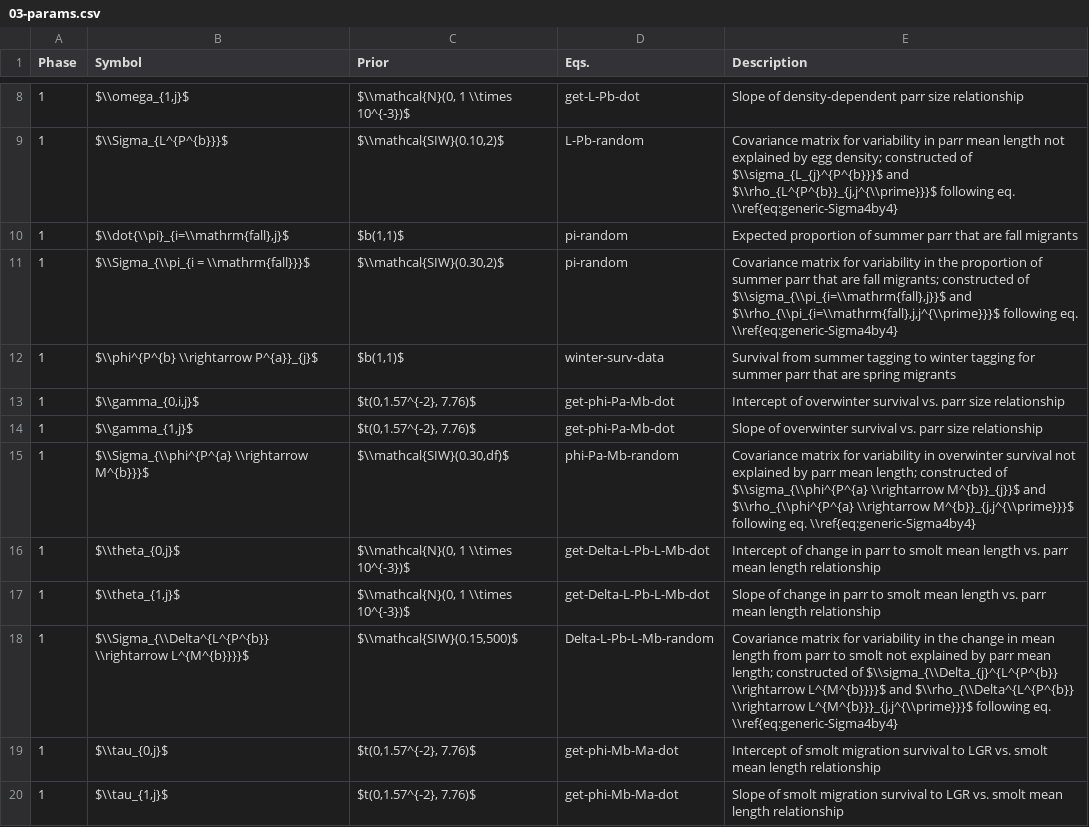
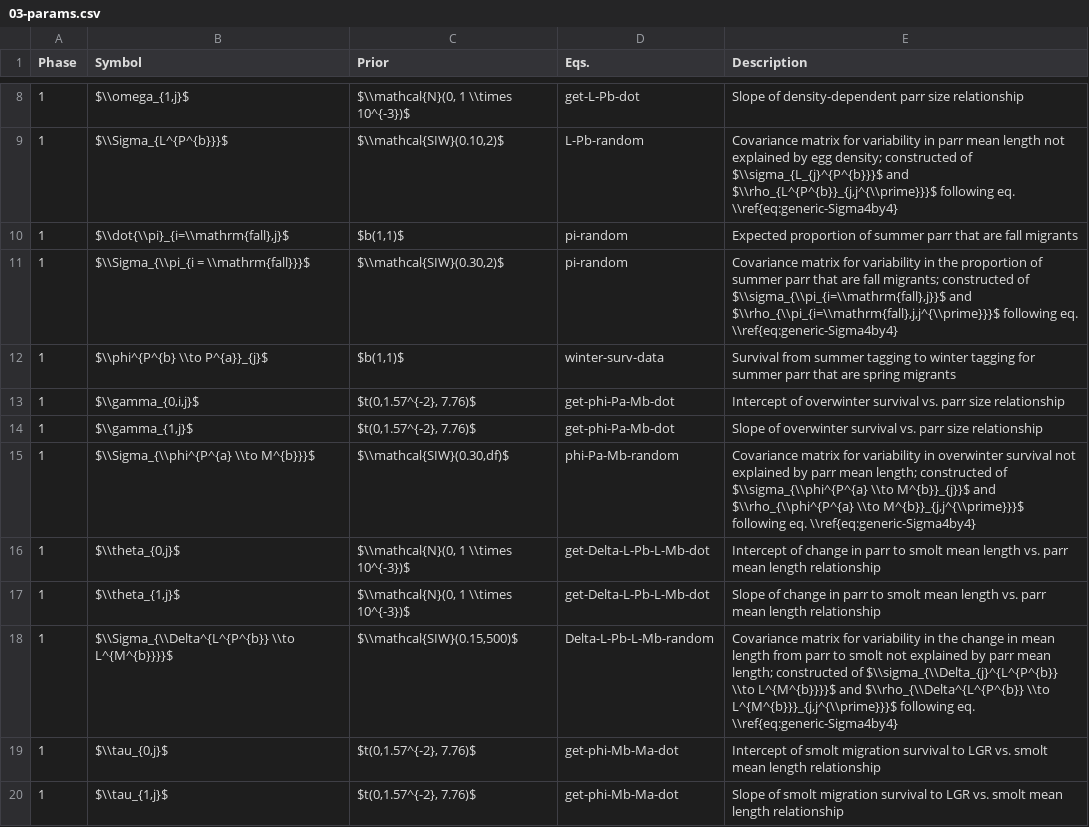
Before and after one commit to bstaton1/GR-sslcm, a CSV file: 100-math-description/03-params.csv, drawn as a sheet; only a part is shown, gaps mark what is left out; the diff covers the shown part only.

Commit message:
Replace \rightarrow with \to
Much more readable

```diff
--- a/100-math-description/03-params.csv
+++ b/100-math-description/03-params.csv
@@ -11,9 +11,9 @@ Phase,Symbol,Prior,Eqs.,Description
 1,$\\Sigma_{\\pi_{i = \\mathrm{fall}}}$,"$\\mathcal{SIW}(0.30,2)$",pi-random,"Covariance matrix for variability in the proportion of summer parr that are fall migrants; constructed of $\\sigma_{\\pi_{i=\\mathrm{fall},j}}$ and $\\rho_{\\pi_{i=\\mathrm{fall},j,j^{\\prime}}}$ following eq. \\ref{eq:generic-Sigma4by4}"
-1,$\\phi^{P^{b} \\rightarrow P^{a}}_{j}$,"$b(1,1)$",winter-surv-data,Survival from summer tagging to winter tagging for summer parr that are spring migrants
+1,$\\phi^{P^{b} \\to P^{a}}_{j}$,"$b(1,1)$",winter-surv-data,Survival from summer tagging to winter tagging for summer parr that are spring migrants
 1,"$\\gamma_{0,i,j}$","$t(0,1.57^{-2}, 7.76)$",get-phi-Pa-Mb-dot,Intercept of overwinter survival vs. parr size relationship
 1,"$\\gamma_{1,j}$","$t(0,1.57^{-2}, 7.76)$",get-phi-Pa-Mb-dot,Slope of overwinter survival vs. parr size relationship
-1,$\\Sigma_{\\phi^{P^{a} \\rightarrow M^{b}}}$,"$\\mathcal{SIW}(0.30,df)$",phi-Pa-Mb-random,"Covariance matrix for variability in overwinter survival not explained by parr mean length; constructed of $\\sigma_{\\phi^{P^{a} \\rightarrow M^{b}}_{j}}$ and $\\rho_{\\phi^{P^{a} \\rightarrow M^{b}}_{j,j^{\\prime}}}$ following eq. \\ref{eq:generic-Sigma4by4}"
+1,$\\Sigma_{\\phi^{P^{a} \\to M^{b}}}$,"$\\mathcal{SIW}(0.30,df)$",phi-Pa-Mb-random,"Covariance matrix for variability in overwinter survival not explained by parr mean length; constructed of $\\sigma_{\\phi^{P^{a} \\to M^{b}}_{j}}$ and $\\rho_{\\phi^{P^{a} \\to M^{b}}_{j,j^{\\prime}}}$ following eq. \\ref{eq:generic-Sigma4by4}"
 1,"$\\theta_{0,j}$","$\\mathcal{N}(0, 1 \\times 10^{-3})$",get-Delta-L-Pb-L-Mb-dot,Intercept of change in parr to smolt mean length vs. parr mean length relationship
 1,"$\\theta_{1,j}$","$\\mathcal{N}(0, 1 \\times 10^{-3})$",get-Delta-L-Pb-L-Mb-dot,Slope of change in parr to smolt mean length vs. parr mean length relationship
-1,$\\Sigma_{\\Delta^{L^{P^{b}} \\rightarrow L^{M^{b}}}}$,"$\\mathcal{SIW}(0.15,500)$",Delta-L-Pb-L-Mb-random,"Covariance matrix for variability in the change in mean length from parr to smolt not explained by parr mean length; constructed of $\\sigma_{\\Delta_{j}^{L^{P^{b}} \\rightarrow L^{M^{b}}}}$ and $\\rho_{\\Delta^{L^{P^{b}} \\rightarrow L^{M^{b}}}_{j,j^{\\prime}}}$ following eq. \\ref{eq:generic-Sigma4by4}"
+1,$\\Sigma_{\\Delta^{L^{P^{b}} \\to L^{M^{b}}}}$,"$\\mathcal{SIW}(0.15,500)$",Delta-L-Pb-L-Mb-random,"Covariance matrix for variability in the change in mean length from parr to smolt not explained by parr mean length; constructed of $\\sigma_{\\Delta_{j}^{L^{P^{b}} \\to L^{M^{b}}}}$ and $\\rho_{\\Delta^{L^{P^{b}} \\to L^{M^{b}}}_{j,j^{\\prime}}}$ following eq. \\ref{eq:generic-Sigma4by4}"
 1,"$\\tau_{0,j}$","$t(0,1.57^{-2}, 7.76)$",get-phi-Mb-Ma-dot,Intercept of smolt migration survival to LGR vs. smolt mean length relationship
```
Also changed, not shown: 18 edited cells elsewhere in this file, 100-math-description/02-symbols.csv, 1 other file.
